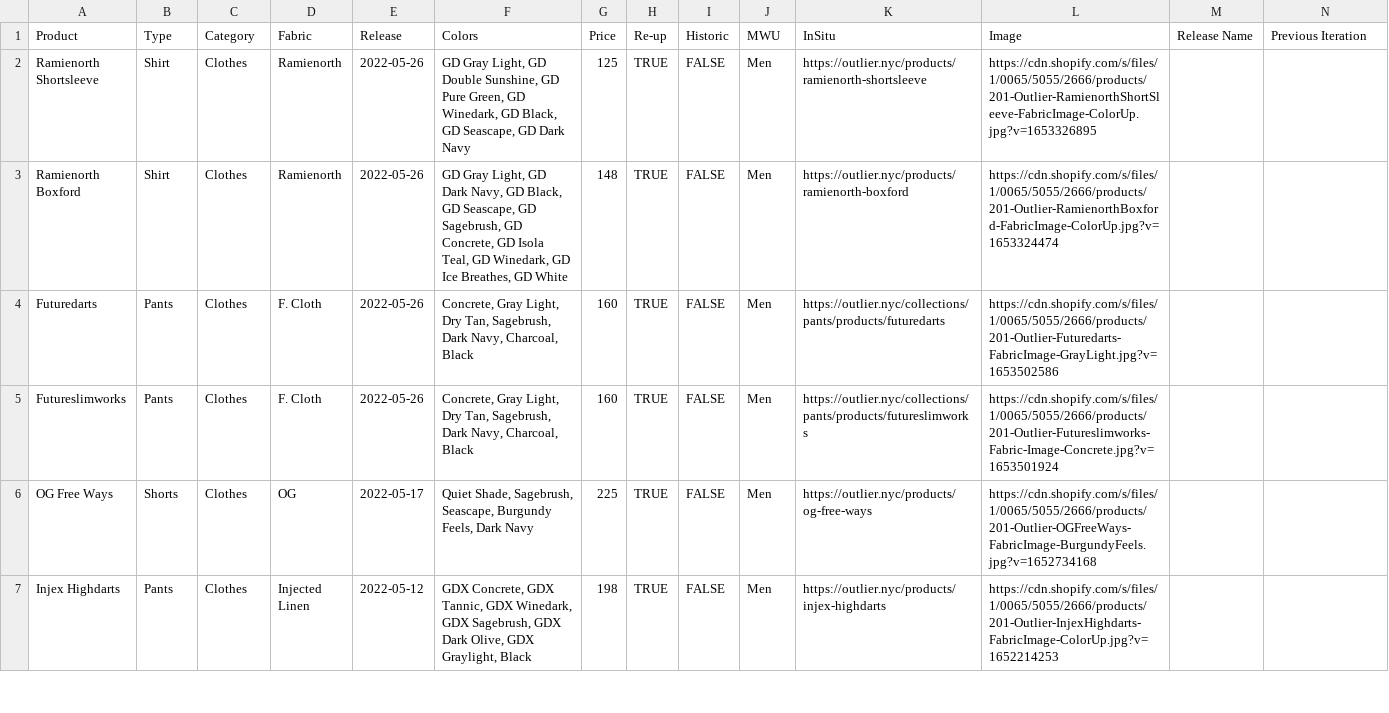
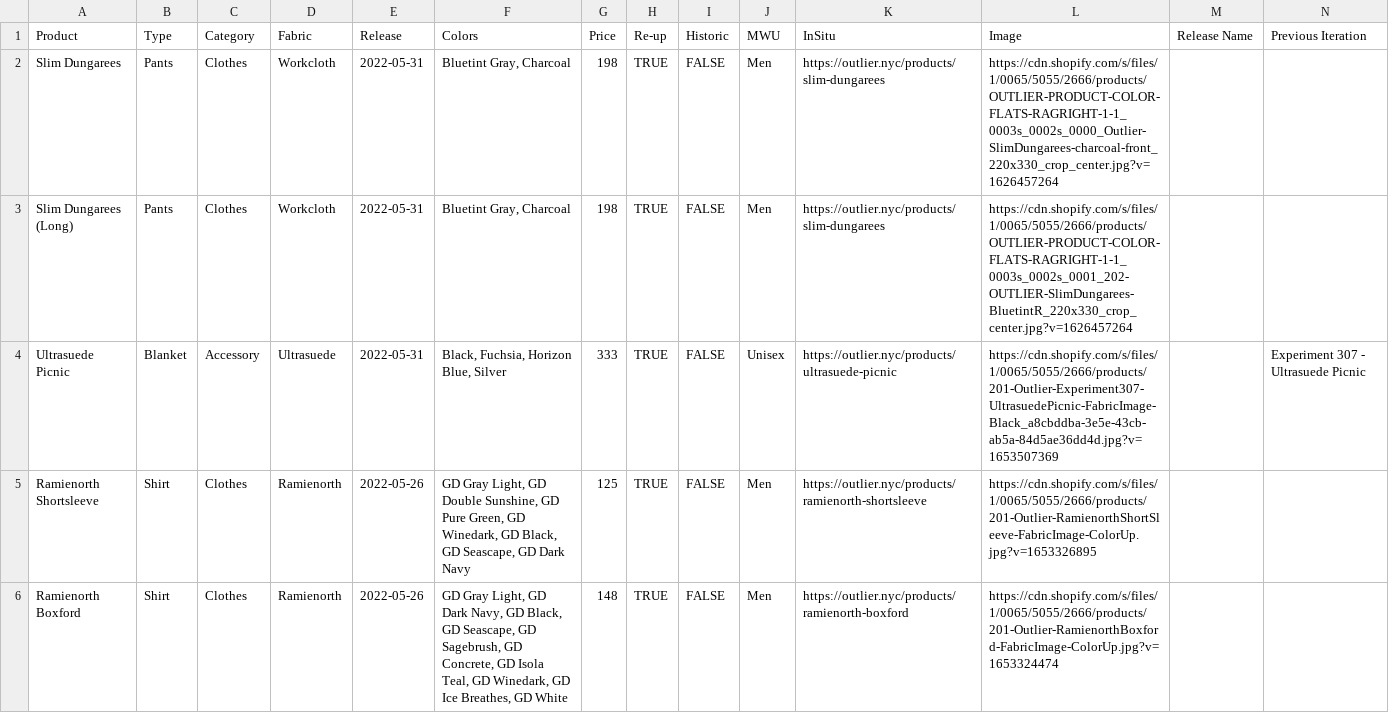
Before and after one commit to ciyer/outlier, a CSV file: public/outlier-data.csv, drawn as a sheet; only a part is shown; the shorter side is filled out with more unchanged rows; rows hold the shown columns only; the diff names each change by its address in the sheet, - before the commit and + after, or states it on an @@ line.

Commit message:
2022-05-31 drops

```diff
--- a/public/outlier-data.csv
+++ b/public/outlier-data.csv
+row 2: Slim Dungarees | Pants | Clothes | Workcloth | 2022-05-31 | Bluetint Gray, Charcoal | 198 | TRUE | FALSE | Men | https://outlier.nyc/products/slim-dungarees | https://cdn.shopify.com/s/files/1/0065/5055/2666/products/OUTLIER-PRODUCT-COLOR-FLATS-RAGRIGHT-1-1_0003s_0002s_0000_Outlier-SlimDungarees-charcoal-front_220x330_crop_center.jpg?v=1626457264
+row 3: Slim Dungarees (Long) | Pants | Clothes | Workcloth | 2022-05-31 | Bluetint Gray, Charcoal | 198 | TRUE | FALSE | Men | https://outlier.nyc/products/slim-dungarees | https://cdn.shopify.com/s/files/1/0065/5055/2666/products/OUTLIER-PRODUCT-COLOR-FLATS-RAGRIGHT-1-1_0003s_0002s_0001_202-OUTLIER-SlimDungarees-BluetintR_220x330_crop_center.jpg?v=1626457264
+row 4: Ultrasuede Picnic | Blanket | Accessory | Ultrasuede | 2022-05-31 | Black, Fuchsia, Horizon Blue, Silver | 333 | TRUE | FALSE | Unisex | https://outlier.nyc/products/ultrasuede-picnic | https://cdn.shopify.com/s/files/1/0065/5055/2666/products/201-Outlier-Experiment307-UltrasuedePicnic-FabricImage-Black_a8cbddba-3e5e-43cb-ab5a-84d5ae36dd4d.jpg?v=1653507369 |  | Experiment 307 - Ultrasuede Picnic
```
